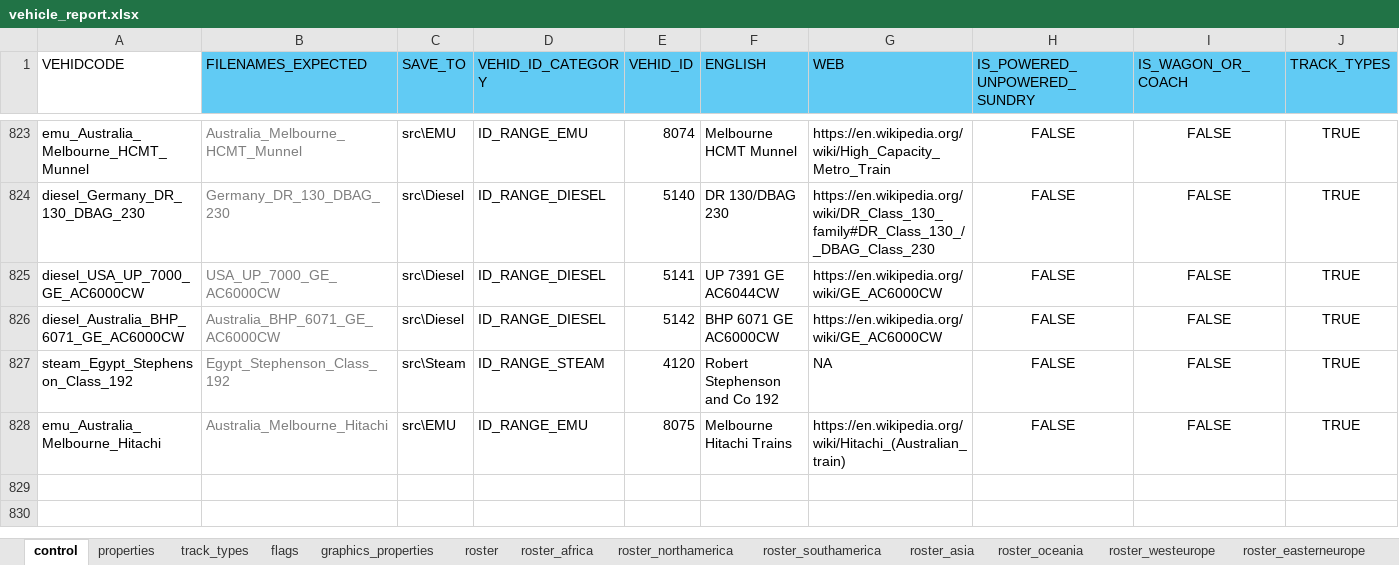
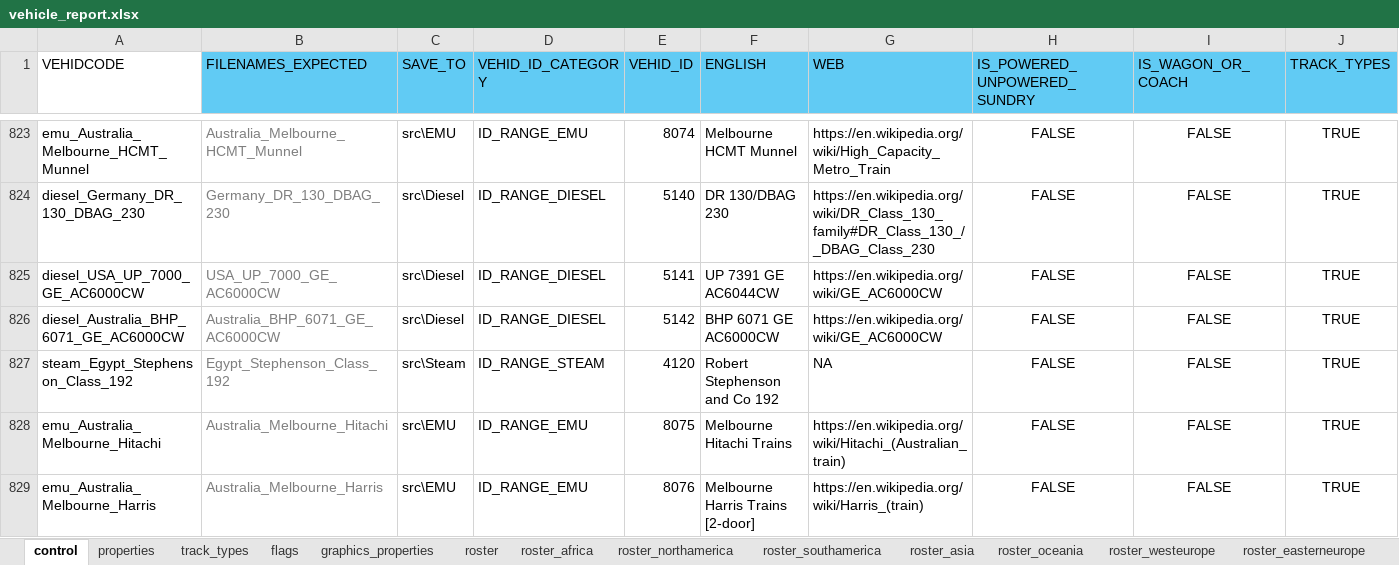
Before and after one commit to nemethviktor/2ccts_revival, an Excel workbook: tools/vehicle_report.xlsx, sheet control, drawn as a sheet; only a part is shown, gaps mark what is left out; values as stored, in another font and other column widths than the file's, no borders; conditional formats and table styles not drawn; rows hold the shown columns only; the diff names each change by its address in the sheet, - before the commit and + after, or states it on an @@ line.

Commit message:
Add `Melbourne Harris Trains`

```diff
--- a/tools/vehicle_report.xlsx (sheet control)
+++ b/tools/vehicle_report.xlsx (sheet control)
+row 829: emu_Australia_Melbourne_Harris | Australia_Melbourne_Harris | src\EMU | ID_RANGE_EMU | 8076 | Melbourne Harris Trains [2-door] | https://en.wikipedia.org/wiki/Harris_(train) | FALSE | FALSE | TRUE
```
Also changed, not shown: sheet properties, sheet roster, sheet flags, sheet track_types, sheet graphics_properties, 52 other files.
